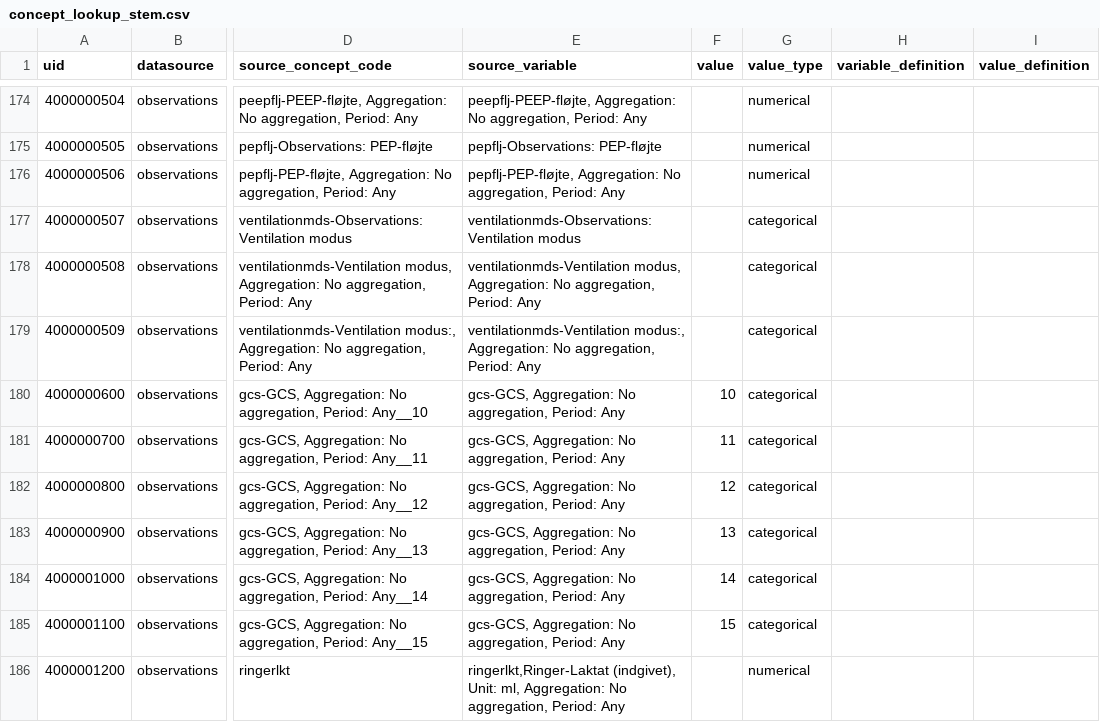
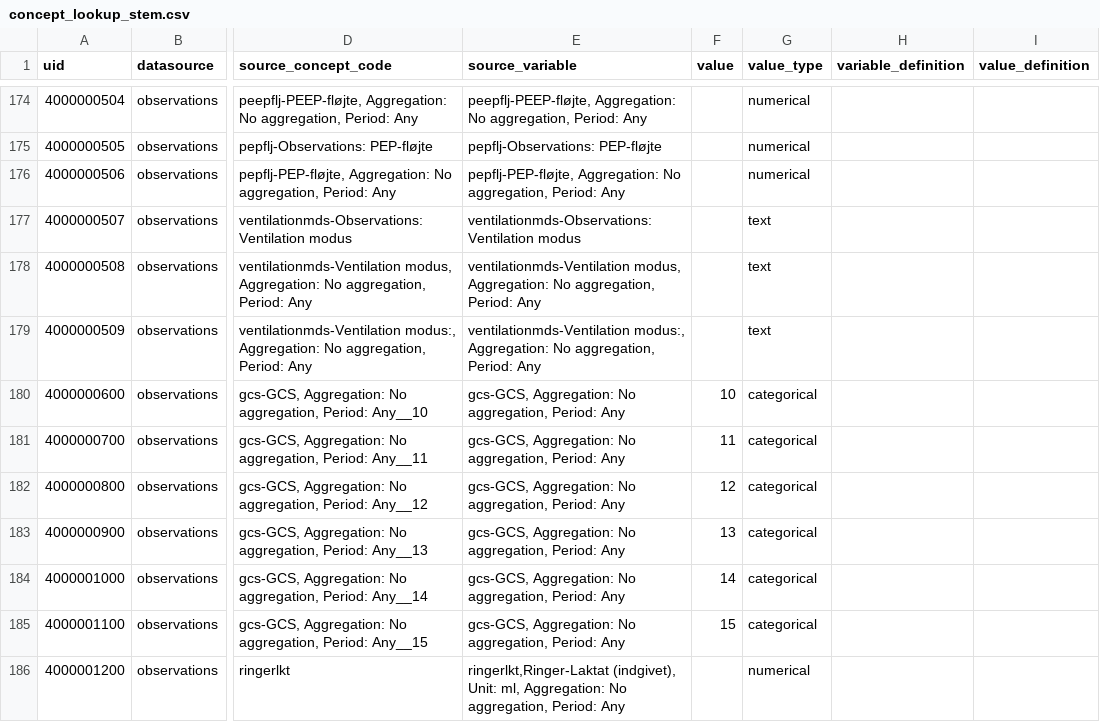
Before and after one commit to INCEPTdk/omop_etl, a CSV file: etl/csv/concept_lookup_stem.csv, drawn as a sheet; only a part is shown, gaps mark what is left out; the diff names each change by its address in the sheet, - before the commit and + after, or states it on an @@ line.

```diff
--- a/etl/csv/concept_lookup_stem.csv
+++ b/etl/csv/concept_lookup_stem.csv
-G177:G179 (value_type): categorical
+G177:G179 (value_type): text
```
Also changed, not shown: 2 other files.
